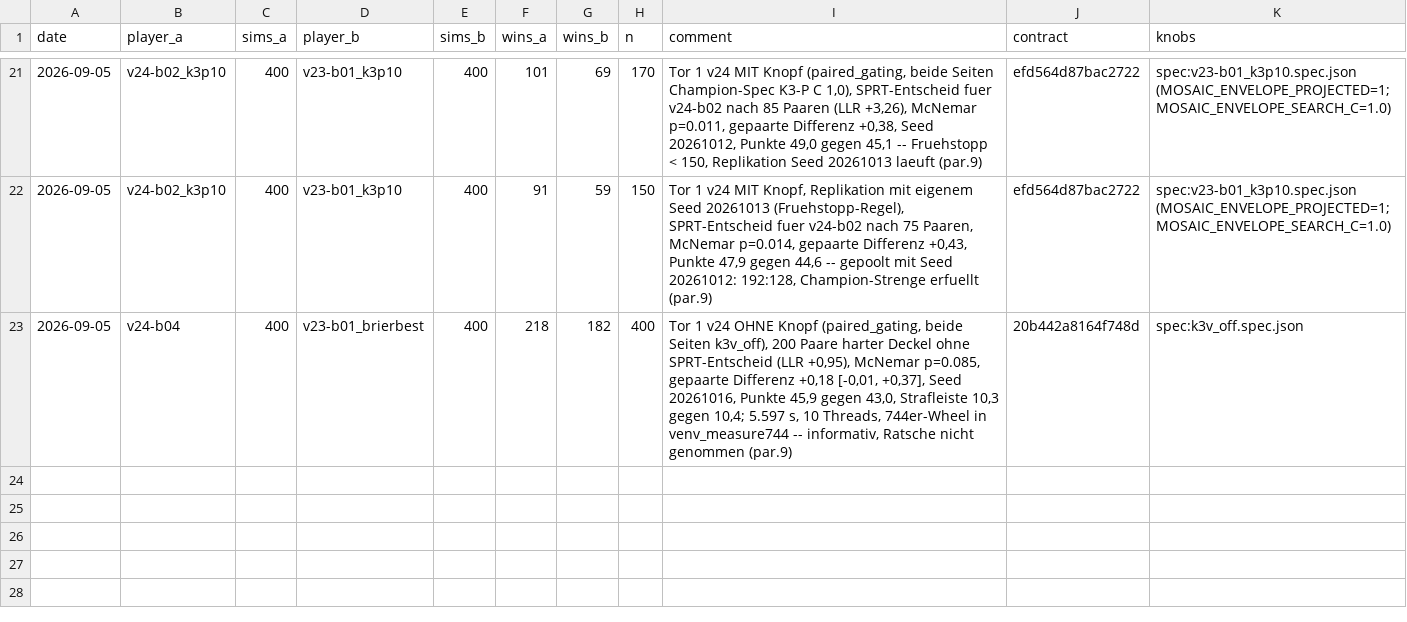
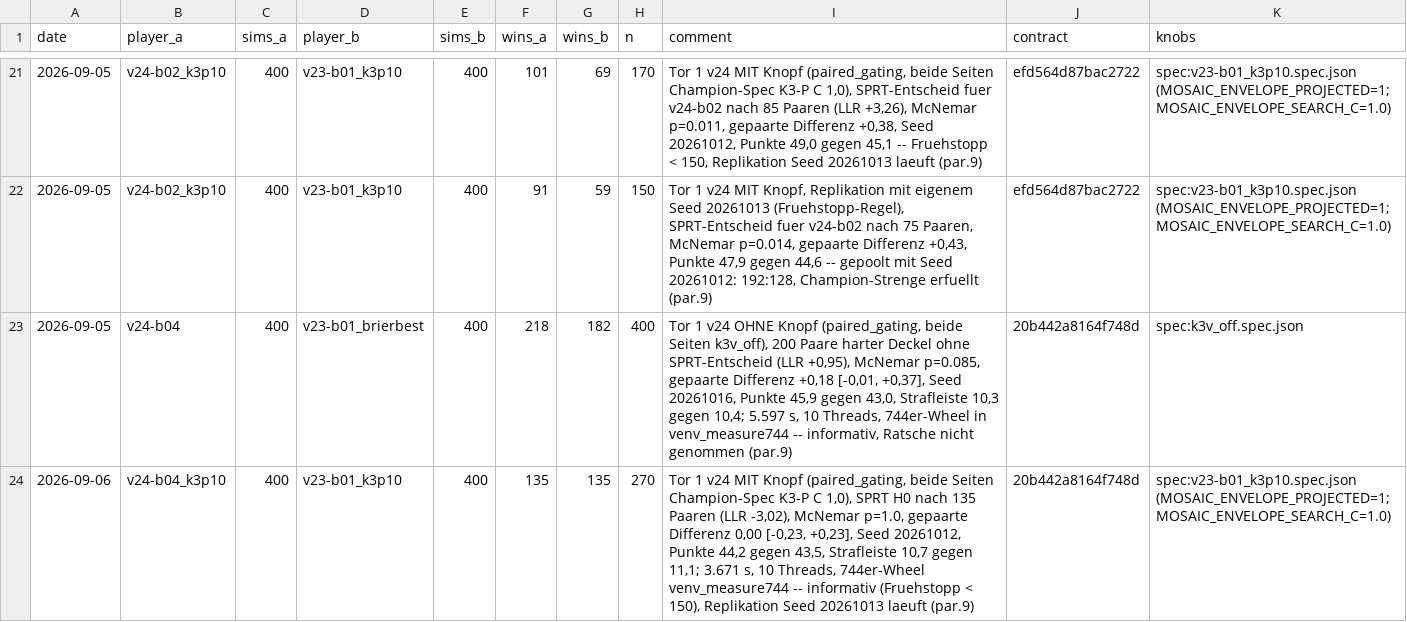
Before and after one commit to artfox1985/mosaic-AI, a CSV file: evaluations/elo_history.csv, drawn as a sheet; only a part is shown, gaps mark what is left out.

```diff
--- a/evaluations/elo_history.csv
+++ b/evaluations/elo_history.csv
@@ -23 +23,2 @@ date,player_a,sims_a,player_b,sims_b,wins_a,wins_b,n,comment,contract,knobs
 2026-09-05,v24-b04,400,v23-b01_brierbest,400,218,182,400,"Tor 1 v24 OHNE Knopf (paired_gating, beide Seiten k3v_off), 200 Paare harter Deckel ohne SPRT-Entscheid (LLR +0,95), McNemar p=0.085, gepaarte Differenz +0,18 [-0,01, +0,37], Seed 20261016, Punkte 45,9 gegen 43,0, Strafleiste 10,3 gegen 10,4; 5.597 s, 10 Threads, 744er-Wheel in venv_measure744 -- informativ, Ratsche nicht genommen (par.9)",20b442a8164f748d,spec:k3v_off.spec.json
+2026-09-06,v24-b04_k3p10,400,v23-b01_k3p10,400,135,135,270,"Tor 1 v24 MIT Knopf (paired_gating, beide Seiten Champion-Spec K3-P C 1,0), SPRT H0 nach 135 Paaren (LLR -3,02), McNemar p=1.0, gepaarte Differenz 0,00 [-0,23, +0,23], Seed 20261012, Punkte 44,2 gegen 43,5, Strafleiste 10,7 gegen 11,1; 3.671 s, 10 Threads, 744er-Wheel venv_measure744 -- informativ (Fruehstopp < 150), Replikation Seed 20261013 laeuft (par.9)",20b442a8164f748d,spec:v23-b01_k3p10.spec.json (MOSAIC_ENVELOPE_PROJECTED=1;MOSAIC_ENVELOPE_SEARCH_C=1.0)
```
Also changed, not shown: 3 other files.
